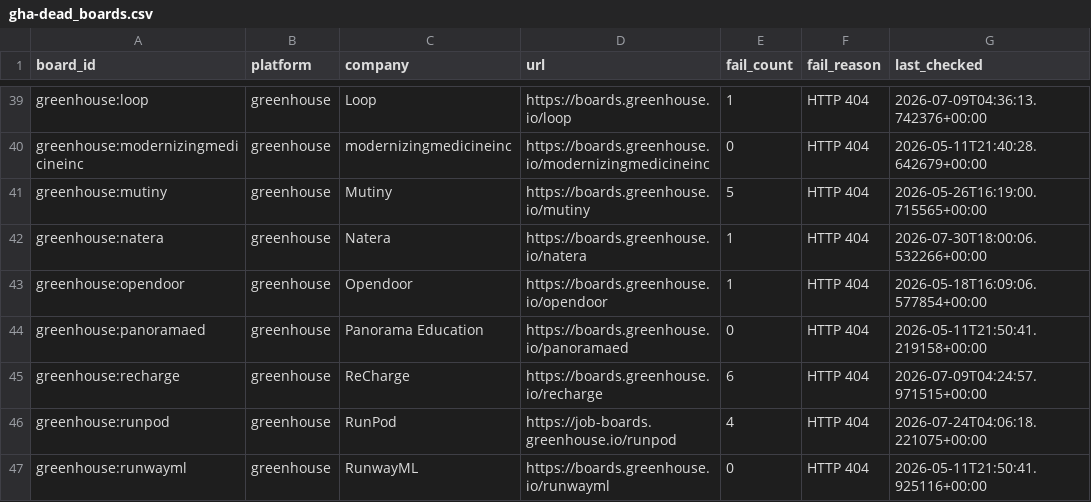
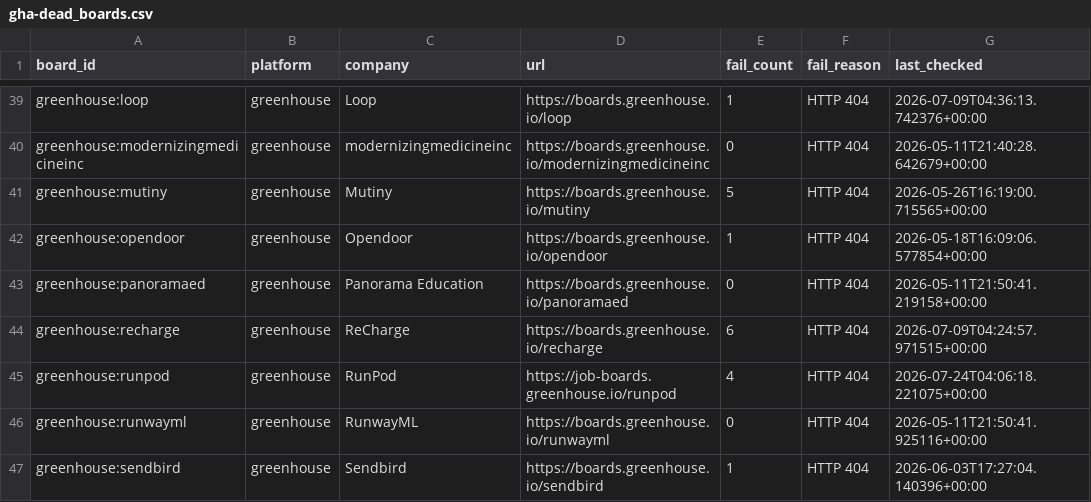
Before and after one commit to zmoham1/jboard_zm, a CSV file: state/gha-dead_boards.csv, drawn as a sheet; only a part is shown, gaps mark what is left out; the shorter side is filled out with more unchanged rows.

```diff
--- a/state/gha-dead_boards.csv
+++ b/state/gha-dead_boards.csv
@@ -41,3 +41,2 @@ greenhouse:modernizingmedicineinc,greenhouse,modernizingmedicineinc,https://boar
 greenhouse:mutiny,greenhouse,Mutiny,https://boards.greenhouse.io/mutiny,5,HTTP 404,2026-05-26T16:19:00.715565+00:00
-greenhouse:natera,greenhouse,Natera,https://boards.greenhouse.io/natera,1,HTTP 404,2026-07-30T18:00:06.532266+00:00
 greenhouse:opendoor,greenhouse,Opendoor,https://boards.greenhouse.io/opendoor,1,HTTP 404,2026-05-18T16:09:06.577854+00:00
```
